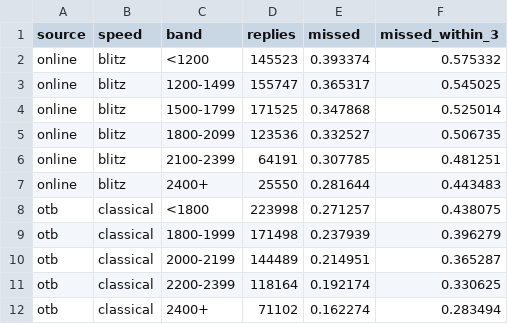
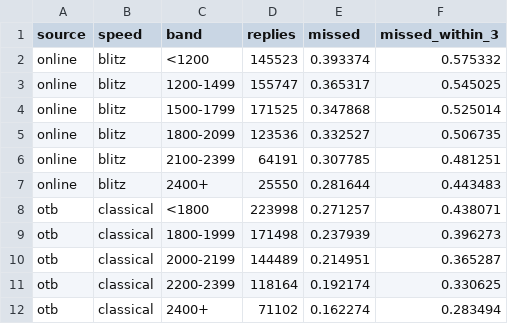
Before and after one commit to sansblues/chesslab, a CSV file: experiments/decided/results/punished.csv, drawn as a sheet.

```diff
--- a/experiments/decided/results/punished.csv
+++ b/experiments/decided/results/punished.csv
@@ -7,4 +7,4 @@ online,blitz,2100-2399,64191,0.307785,0.481251
 online,blitz,2400+,25550,0.281644,0.443483
-otb,classical,<1800,223998,0.271257,0.438075
-otb,classical,1800-1999,171498,0.237939,0.396279
+otb,classical,<1800,223998,0.271257,0.438071
+otb,classical,1800-1999,171498,0.237939,0.396273
 otb,classical,2000-2199,144489,0.214951,0.365287
```
Also changed, not shown: experiments/decided/results/blunders.csv, 2 other files.
